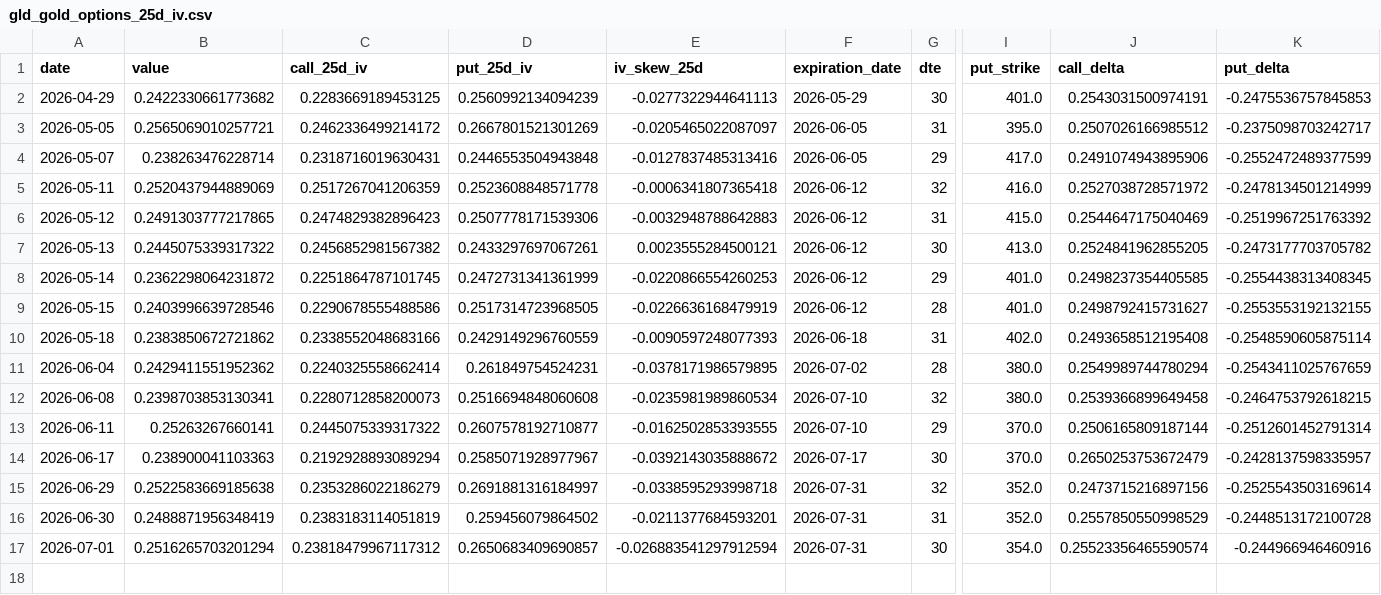
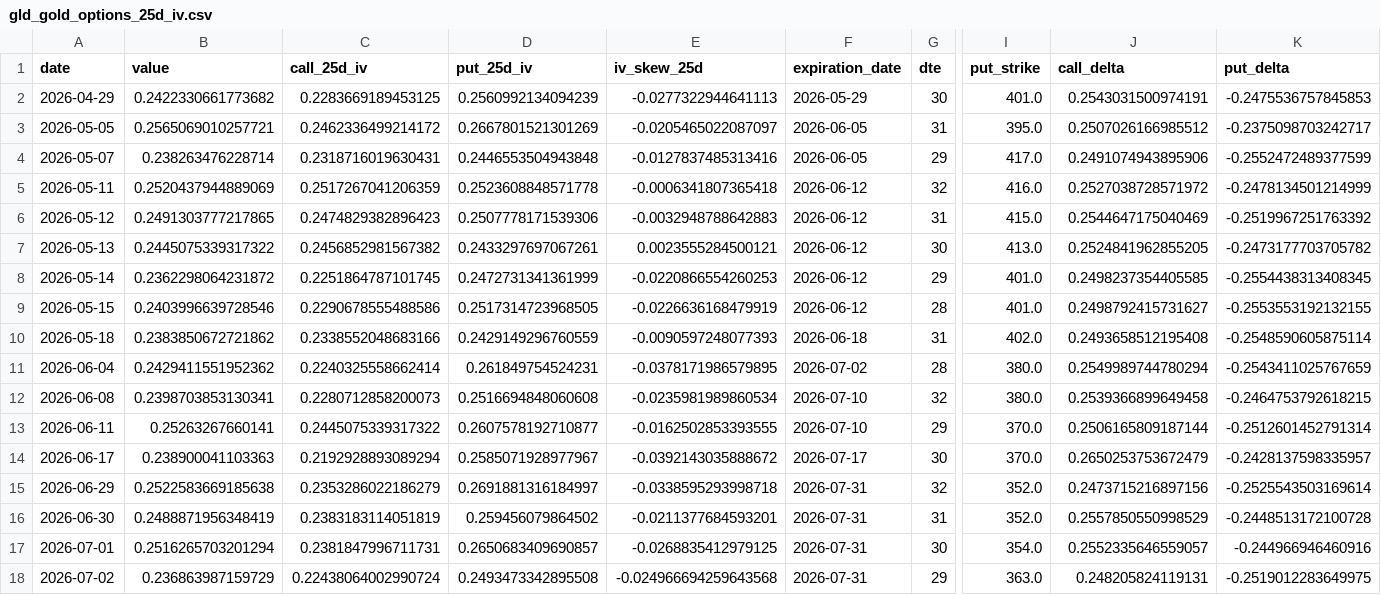
Before and after one commit to nobodylifriend/gold_factor_dashboard, a CSV file: data/xau/gld_gold_options_25d_iv.csv, drawn as a sheet; only a part is shown, gaps mark what is left out; rows hold the shown columns only; the diff names each change by its address in the sheet, - before the commit and + after, or states it on an @@ line.

```diff
--- a/data/xau/gld_gold_options_25d_iv.csv
+++ b/data/xau/gld_gold_options_25d_iv.csv
-C17 (call_25d_iv): 0.23818479967117312
+C17 (call_25d_iv): 0.2381847996711731
-E17 (iv_skew_25d): -0.026883541297912594
+E17 (iv_skew_25d): -0.0268835412979125
-J17 (call_delta): 0.25523356465590574
+J17 (call_delta): 0.2552335646559057
+row 18: 2026-07-02 | 0.236863987159729 | 0.22438064002990724 | 0.2493473342895508 | -0.024966694259643568 | 2026-07-31 | 29 | 363.0 | 0.248205824119131 | -0.2519012283649975
```
Also changed, not shown: data/fx/AUDUSD.csv, data/fx/EURUSD.csv, 42 other files.
